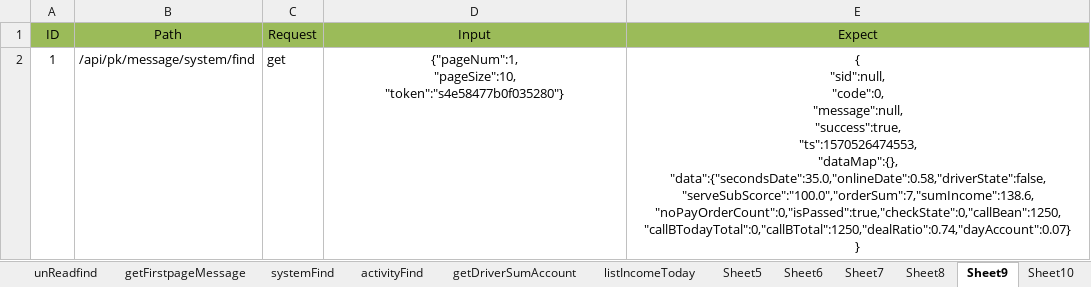
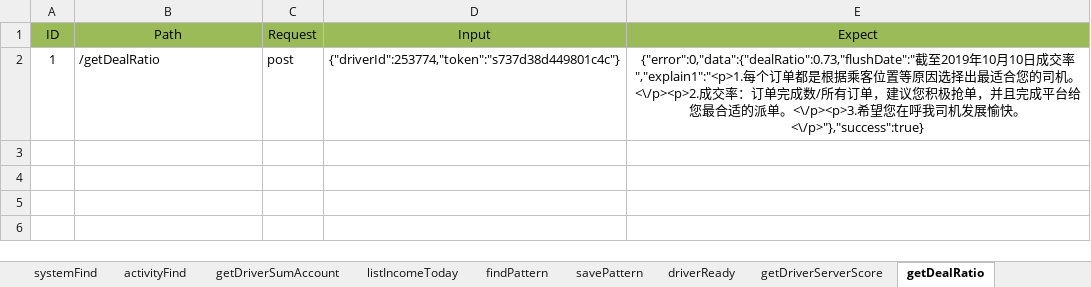
Before and after one commit to git510961914/InterfaceTest, an Excel workbook: data/driver.xlsx, sheet getDealRatio, drawn as a sheet; values as stored, in another font and other column widths than the file's, no borders; ↵ is a line break in a cell; the diff names each change by its address in the sheet, - before the commit and + after, or states it on an @@ line.

```diff
--- a/data/driver.xlsx (sheet getDealRatio)
+++ b/data/driver.xlsx (sheet getDealRatio)
-sheet tab: Sheet5
+sheet tab: findPattern
-sheet tab: Sheet6
+sheet tab: savePattern
-sheet tab: Sheet7
+sheet tab: driverReady
-sheet tab: Sheet8
+sheet tab: getDriverServerScore
-sheet tab: Sheet9
+sheet tab: getDealRatio
-B2 (Path): /api/pk/message/system/find
+B2 (Path): /getDealRatio
-C2 (Request): get
+C2 (Request): post
-D2 (Input): {"pageNum":1, ↵ "pageSize":10, ↵ "token":"s4e58477b0f035280"}
+D2 (Input): {"driverId":253774,"token":"s737d38d449801c4c"}
-E2 (Expect): { ↵ "sid":null, ↵ "code":0, ↵ "message":null, ↵ "success":true, ↵ "ts":1570526474553, ↵ "dataMap":{}, ↵ "data":{"secondsDate":35.0,"onlineDate":0.58,"driverState":false,"serveSubScorce":"100.0","orderSum":7,"sumIncome":138.6,"noPayOrderCount":0,"isPassed":true,"checkState":0,"callBean":1250,"callBTodayTotal":0,"callBTotal":1250,"dealRatio":0.74,"dayAccount":0.07} ↵ }
+E2 (Expect): {"error":0,"data":{"dealRatio":0.73,"flushDate":"截至2019年10月10日成交率","explain1":"<p>1.每个订单都是根据乘客位置等原因选择出最适合您的司机。<\/p><p>2.成交率：订单完成数/所有订单，建议您积极抢单，并且完成平台给您最合适的派单。<\/p><p>3.希望您在呼我司机发展愉快。<\/p>"},"success":true}
```
Also changed, not shown: sheet driverReady, sheet getDriverServerScore, sheet getLevelDetail, sheet savePattern, sheet queryByDepartmentId, sheet serviceCenter, 12 more sheets, other sheet tabs, 9 other files.
